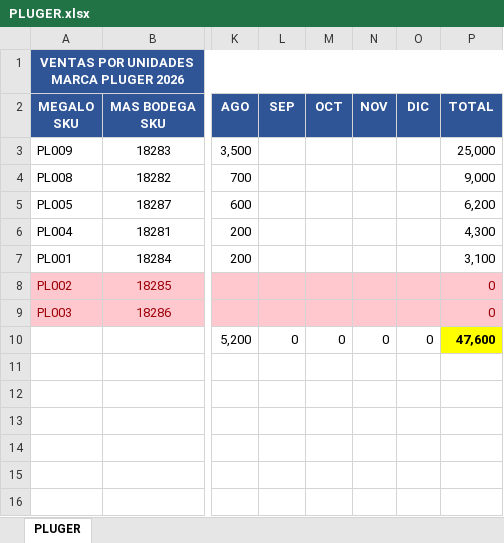
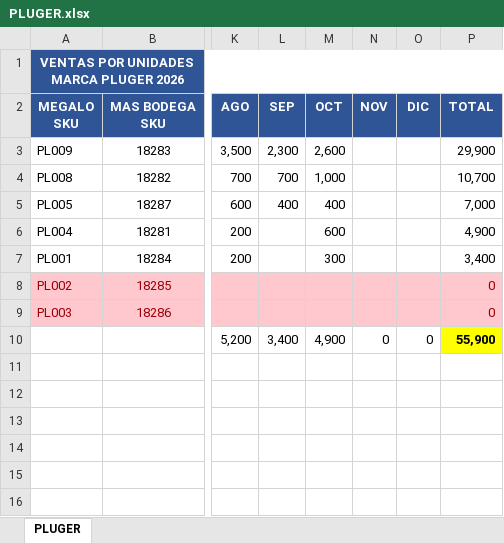
Before and after one commit to jlsosac85-lab/megalo-dashoboard, an Excel workbook: data/PLUGER.xlsx, sheet PLUGER, drawn as a sheet; only a part is shown, gaps mark what is left out; values as stored, in another font and other column widths than the file's, no borders; the diff names each change by its address in the sheet, - before the commit and + after, or states it on an @@ line.

```diff
--- a/data/PLUGER.xlsx (sheet PLUGER)
+++ b/data/PLUGER.xlsx (sheet PLUGER)
-L3 (SEP): (empty)
+L3 (SEP): 2,300
-M3 (OCT): (empty)
+M3 (OCT): 2,600
-P3 (TOTAL): 25,000
+P3 (TOTAL): 29,900
-L4 (SEP): (empty)
+L4 (SEP): 700
-M4 (OCT): (empty)
+M4 (OCT): 1,000
-P4 (TOTAL): 9,000
+P4 (TOTAL): 10,700
-L5 (SEP): (empty)
+L5 (SEP): 400
-M5 (OCT): (empty)
+M5 (OCT): 400
-P5 (TOTAL): 6,200
+P5 (TOTAL): 7,000
-M6 (OCT): (empty)
+M6 (OCT): 600
-P6 (TOTAL): 4,300
+P6 (TOTAL): 4,900
-M7 (OCT): (empty)
+M7 (OCT): 300
-P7 (TOTAL): 3,100
+P7 (TOTAL): 3,400
-L10 (SEP): 0
+L10 (SEP): 3,400
-M10 (OCT): 0
+M10 (OCT): 4,900
-P10 (TOTAL): 47,600
+P10 (TOTAL): 55,900
```
Also changed, not shown: data/FLASHDATA.xlsx, data/KROON.xlsx, 6 other files.
